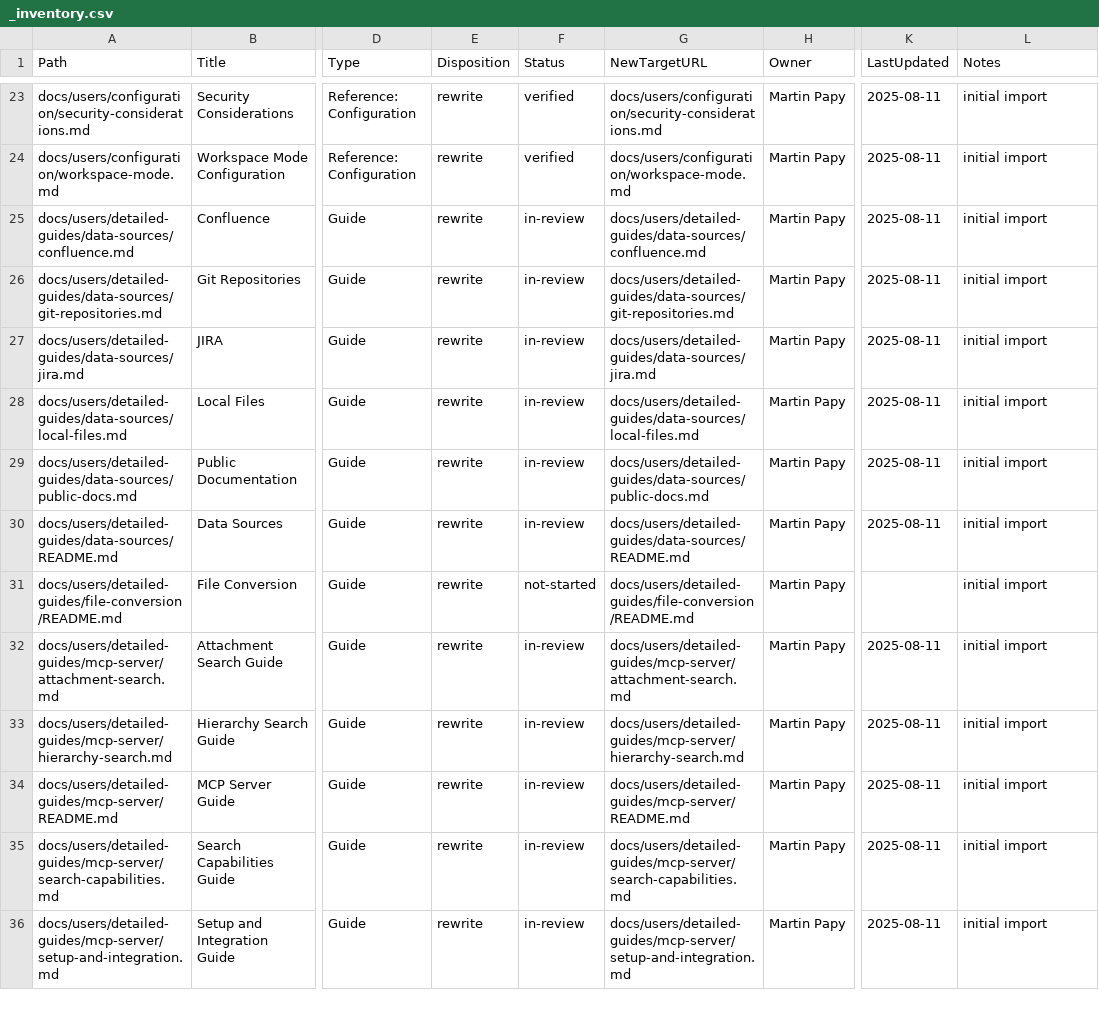
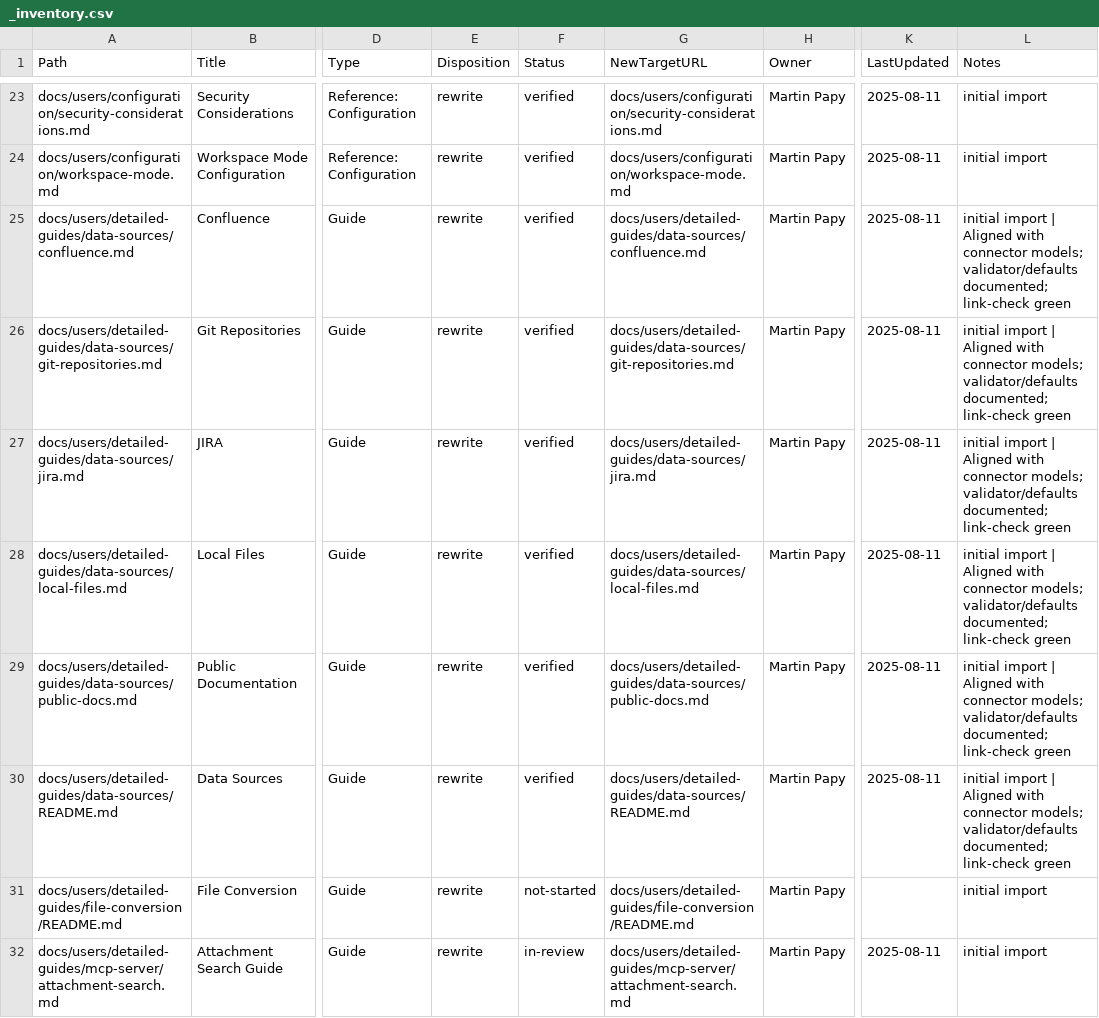
Before and after one commit to thanhbn/qdrant-loader, a CSV file: docs/_inventory.csv, drawn as a sheet; only a part is shown, gaps mark what is left out; the shorter side is filled out with more unchanged rows; the diff names each change by its address in the sheet, - before the commit and + after, or states it on an @@ line.

Commit message:
docs(plan): sync auto-summary; verify Data Sources pages; update logs and progress

```diff
--- a/docs/_inventory.csv
+++ b/docs/_inventory.csv
-F25:F30 (Status): in-review
+F25:F30 (Status): verified
-L25:L30 (Notes): initial import
+L25:L30 (Notes): initial import | Aligned with connector models; validator/defaults documented; link-check green
```
Also changed, not shown: 1 other file.
